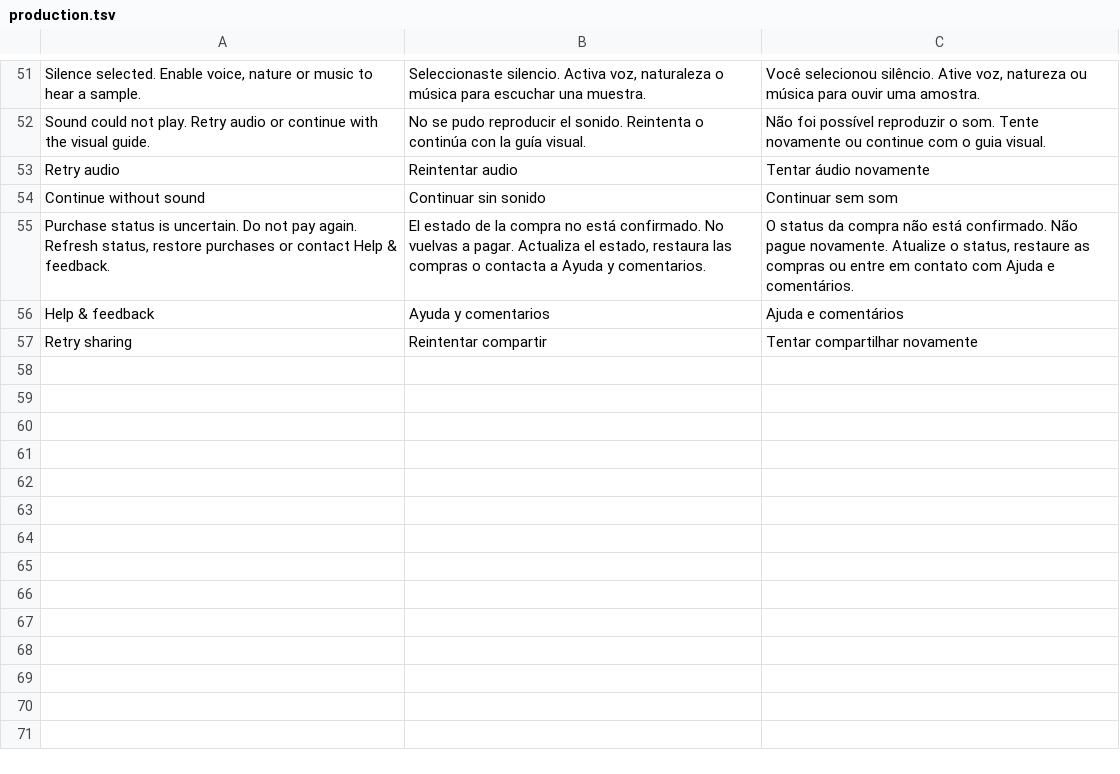
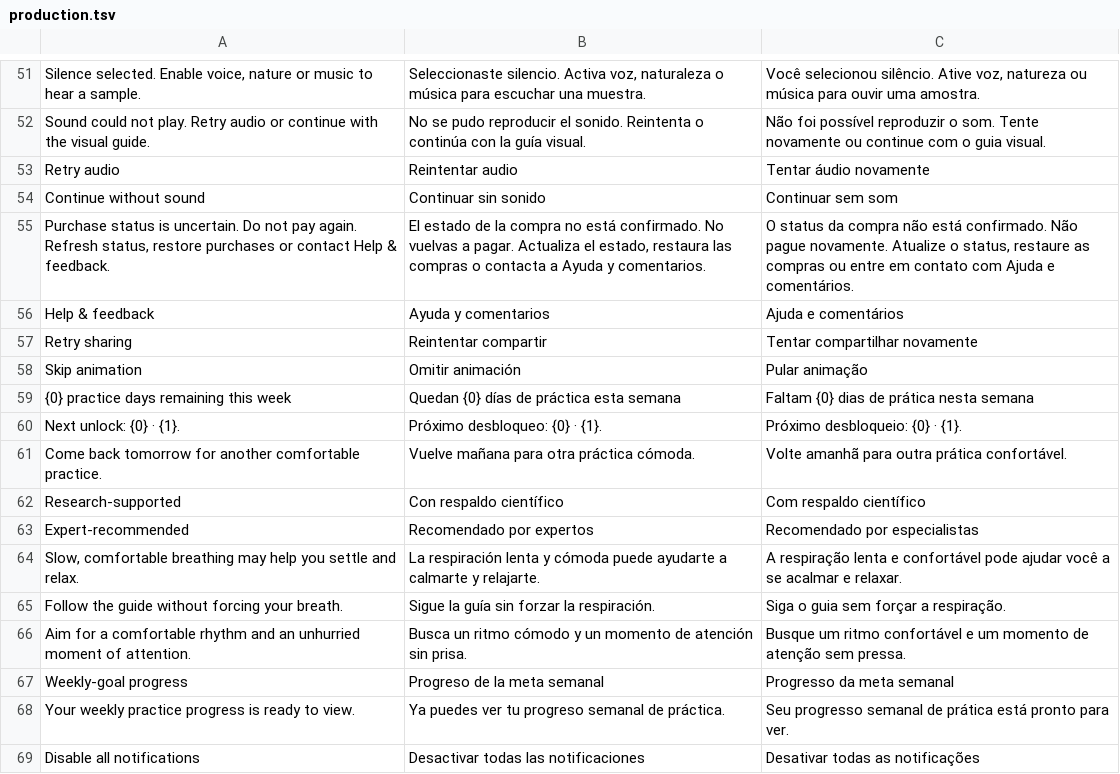
Before and after one commit to Clercminator/InOut, a TSV file: apps/mobile/src/locales/production.tsv, drawn as a sheet; only a part is shown, gaps mark what is left out.

Commit message:
Refine session reveals, weekly progress and respectful reminders

```diff
--- a/apps/mobile/src/locales/production.tsv
+++ b/apps/mobile/src/locales/production.tsv
@@ -57 +57,13 @@ Help & feedback	Ayuda y comentarios	Ajuda e comentários
 Retry sharing	Reintentar compartir	Tentar compartilhar novamente
+Skip animation	Omitir animación	Pular animação
+{0} practice days remaining this week	Quedan {0} días de práctica esta semana	Faltam {0} dias de prática nesta semana
+Next unlock: {0} · {1}.	Próximo desbloqueo: {0} · {1}.	Próximo desbloqueio: {0} · {1}.
+Come back tomorrow for another comfortable practice.	Vuelve mañana para otra práctica cómoda.	Volte amanhã para outra prática confortável.
+Research-supported	Con respaldo científico	Com respaldo científico
+Expert-recommended	Recomendado por expertos	Recomendado por especialistas
+Slow, comfortable breathing may help you settle and relax.	La respiración lenta y cómoda puede ayudarte a calmarte y relajarte.	A respiração lenta e confortável pode ajudar você a se acalmar e relaxar.
+Follow the guide without forcing your breath.	Sigue la guía sin forzar la respiración.	Siga o guia sem forçar a respiração.
+Aim for a comfortable rhythm and an unhurried moment of attention.	Busca un ritmo cómodo y un momento de atención sin prisa.	Busque um ritmo confortável e um momento de atenção sem pressa.
+Weekly-goal progress	Progreso de la meta semanal	Progresso da meta semanal
+Your weekly practice progress is ready to view.	Ya puedes ver tu progreso semanal de práctica.	Seu progresso semanal de prática está pronto para ver.
+Disable all notifications	Desactivar todas las notificaciones	Desativar todas as notificações
```
Also changed, not shown: 23 other files.
